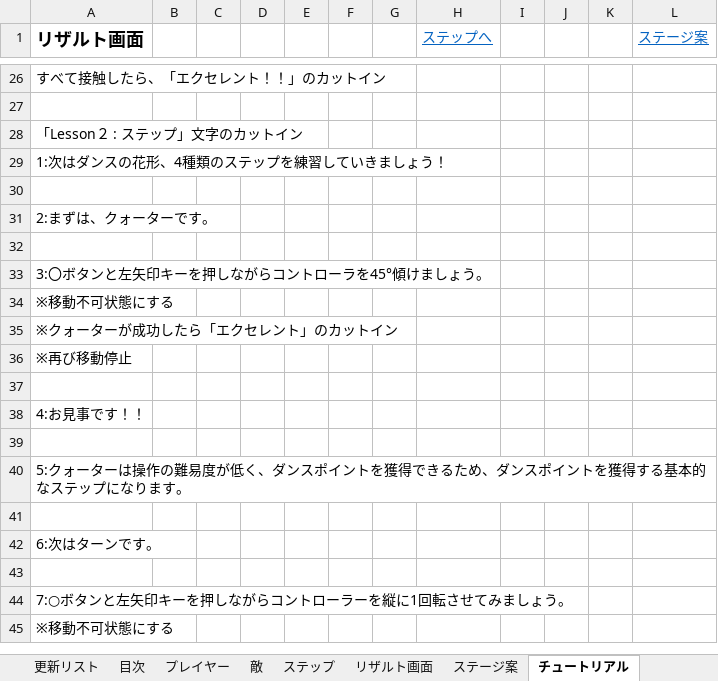
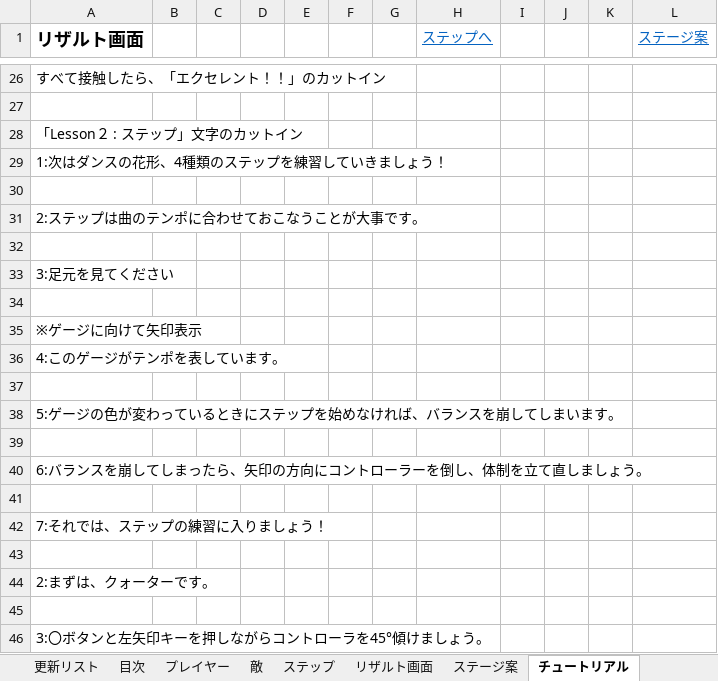
Before and after one commit to gamecppteam01/mygame, an Excel workbook: Document/仕様書＿Shall We Dance.xlsx, sheet チュートリアル, drawn as a sheet; only a part is shown, gaps mark what is left out; the shorter side is filled out with more unchanged rows; values as stored, in another font and other column widths than the file's, no borders; charts and pictures not drawn; the diff covers the shown part only; the diff names each change by its address in the sheet, - before the commit and + after, or states it on an @@ line.

Commit message:
チュートリアルテキストアップ

```diff
--- a/Document/仕様書＿Shall We Dance.xlsx (sheet チュートリアル)
+++ b/Document/仕様書＿Shall We Dance.xlsx (sheet チュートリアル)
+row 31: 2:ステップは曲のテンポに合わせておこなうことが大事です。
+row 32: (empty)
+row 33: 3:足元を見てください
+row 34: (empty)
+row 35: ※ゲージに向けて矢印表示
+row 36: 4:このゲージがテンポを表しています。
+row 37: (empty)
+row 38: 5:ゲージの色が変わっているときにステップを始めなければ、バランスを崩してしまいます。
+row 39: (empty)
+row 40: 6:バランスを崩してしまったら、矢印の方向にコントローラーを倒し、体制を立て直しましょう。
+row 41: (empty)
+row 42: 7:それでは、ステップの練習に入りましょう！
+row 43: (empty)
```
Also changed, not shown: 61 added rows, 1 removed row and 1 edited cell elsewhere in this sheet, sheet プレイヤー, charts or pictures, 3 other files.
